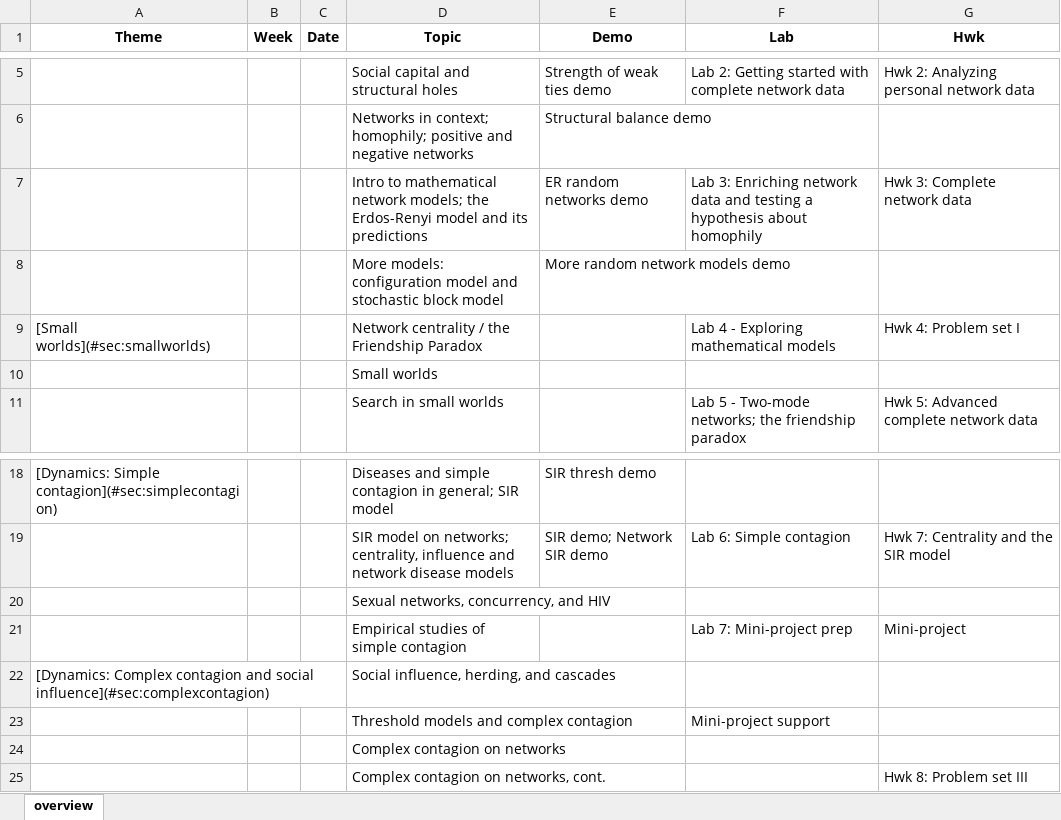
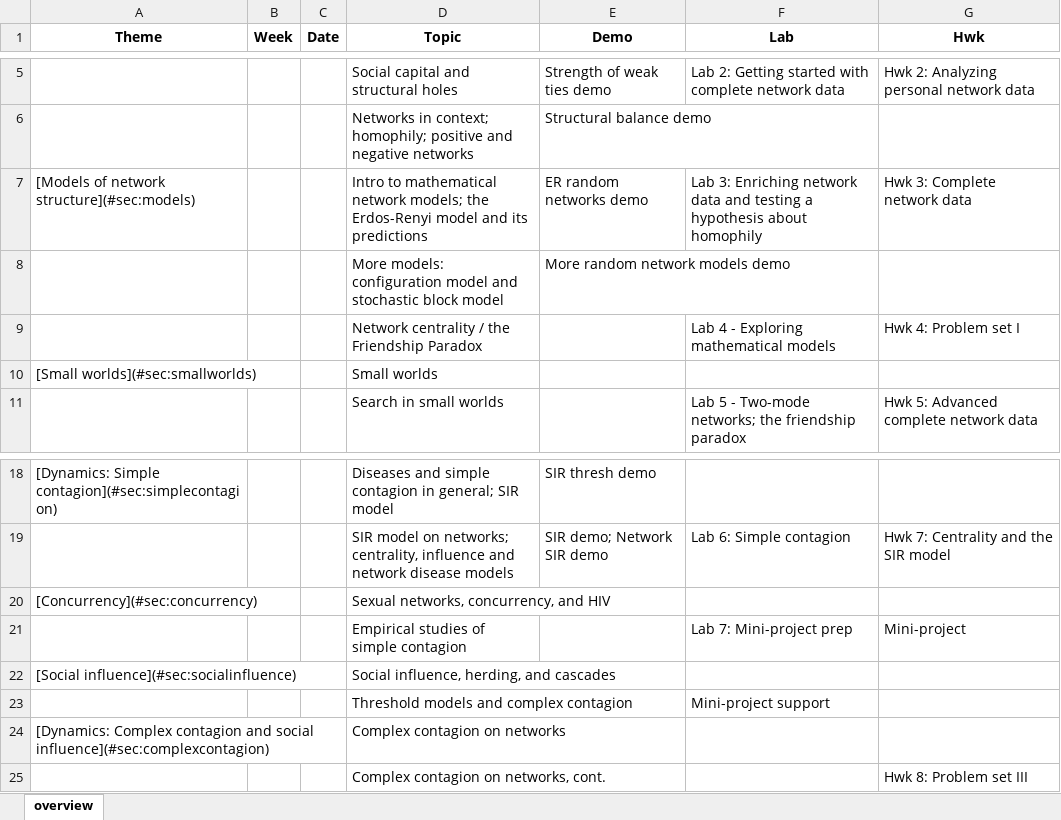
Before and after one commit to dfeehan/demog180-fa2024, an Excel workbook: syllabus/demog180 - 2024.xlsx, sheet overview, drawn as a sheet; only a part is shown, gaps mark what is left out; values as stored, in another font and other column widths than the file's, no borders; the diff names each change by its address in the sheet, - before the commit and + after, or states it on an @@ line.

```diff
--- a/syllabus/demog180 - 2024.xlsx (sheet overview)
+++ b/syllabus/demog180 - 2024.xlsx (sheet overview)
-A7 (Theme): (empty)
+A7 (Theme): [Models of network structure](#sec:models)
-A9 (Theme): [Small worlds](#sec:smallworlds)
+A9 (Theme): (empty)
-A10 (Theme): (empty)
+A10 (Theme): [Small worlds](#sec:smallworlds)
-A20 (Theme): (empty)
+A20 (Theme): [Concurrency](#sec:concurrency)
-A22 (Theme): [Dynamics: Complex contagion and social influence](#sec:complexcontagion)
+A22 (Theme): [Social influence](#sec:socialinfluence)
-A24 (Theme): (empty)
+A24 (Theme): [Dynamics: Complex contagion and social influence](#sec:complexcontagion)
```
Also changed, not shown: 3 other files.
